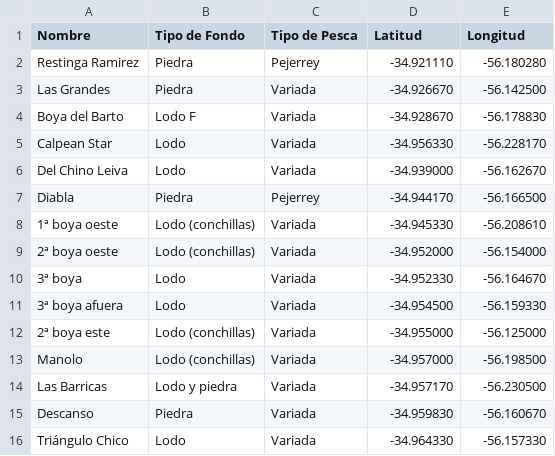
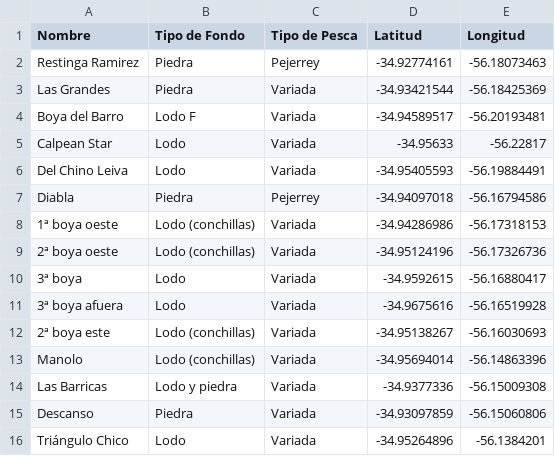
Before and after one commit to Mkalansky/mapa-waypoints, a CSV file: waypoints_corrected.csv, drawn as a sheet; only a part is shown; the diff covers the shown part only.

```diff
--- a/waypoints_corrected.csv
+++ b/waypoints_corrected.csv
@@ -1,16 +1,16 @@
 Nombre,Tipo de Fondo,Tipo de Pesca,Latitud,Longitud
-Restinga Ramirez,Piedra,Pejerrey,-34.921110,-56.180280
-Las Grandes,Piedra,Variada,-34.926670,-56.142500
-Boya del Barto,Lodo F,Variada,-34.928670,-56.178830
-Calpean Star,Lodo,Variada,-34.956330,-56.228170
-Del Chino Leiva,Lodo,Variada,-34.939000,-56.162670
-Diabla,Piedra,Pejerrey,-34.944170,-56.166500
-1ª boya oeste,Lodo (conchillas),Variada,-34.945330,-56.208610
-2ª boya oeste,Lodo (conchillas),Variada,-34.952000,-56.154000
-3ª boya,Lodo,Variada,-34.952330,-56.164670
-3ª boya afuera,Lodo,Variada,-34.954500,-56.159330
-2ª boya este,Lodo (conchillas),Variada,-34.955000,-56.125000
-Manolo,Lodo (conchillas),Variada,-34.957000,-56.198500
-Las Barricas,Lodo y piedra,Variada,-34.957170,-56.230500
-Descanso,Piedra,Variada,-34.959830,-56.160670
-Triángulo Chico,Lodo,Variada,-34.964330,-56.157330
+Restinga Ramirez,Piedra,Pejerrey,-34.92774161,-56.18073463
+Las Grandes,Piedra,Variada,-34.93421544,-56.18425369
+Boya del Barro,Lodo F,Variada,-34.94589517,-56.20193481
+Calpean Star,Lodo,Variada,-34.95633,-56.22817
+Del Chino Leiva,Lodo,Variada,-34.95405593,-56.19884491
+Diabla,Piedra,Pejerrey,-34.94097018,-56.16794586
+1ª boya oeste,Lodo (conchillas),Variada,-34.94286986,-56.17318153
+2ª boya oeste,Lodo (conchillas),Variada,-34.95124196,-56.17326736
+3ª boya,Lodo,Variada,-34.9592615,-56.16880417
+3ª boya afuera,Lodo,Variada,-34.9675616,-56.16519928
+2ª boya este,Lodo (conchillas),Variada,-34.95138267,-56.16030693
+Manolo,Lodo (conchillas),Variada,-34.95694014,-56.14863396
+Las Barricas,Lodo y piedra,Variada,-34.9377336,-56.15009308
+Descanso,Piedra,Variada,-34.93097859,-56.15060806
+Triángulo Chico,Lodo,Variada,-34.95264896,-56.1384201
```
Also changed, not shown: 30 edited cells elsewhere in this file, 1 other file.
